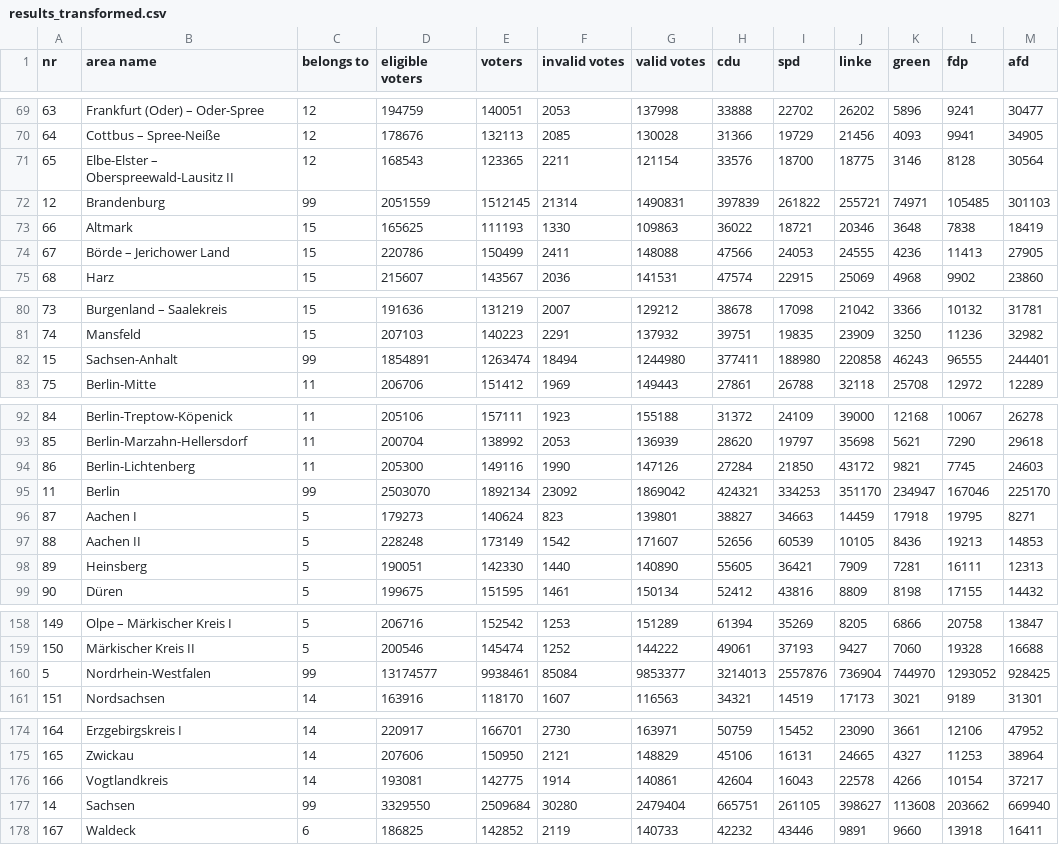
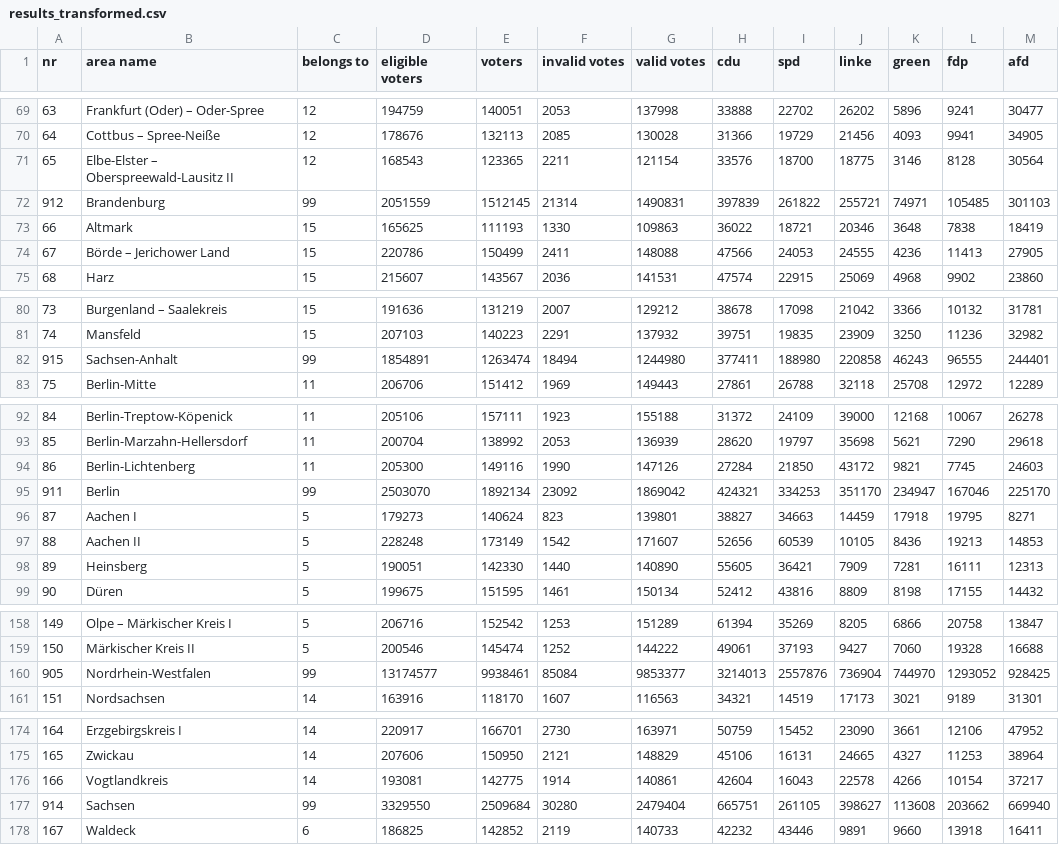
Before and after one commit to MariusMeiners/w07_assignment, a CSV file: results_transformed.csv, drawn as a sheet; only a part is shown, gaps mark what is left out; the diff covers the shown part only.

```diff
--- a/results_transformed.csv
+++ b/results_transformed.csv
@@ -71,3 +71,3 @@
 65;Elbe-Elster – Oberspreewald-Lausitz II;12;168543;123365;2211;121154;33576;18700;18775;3146;8128;30564
-12;Brandenburg;99;2051559;1512145;21314;1490831;397839;261822;255721;74971;105485;301103
+912;Brandenburg;99;2051559;1512145;21314;1490831;397839;261822;255721;74971;105485;301103
 66;Altmark;15;165625;111193;1330;109863;36022;18721;20346;3648;7838;18419
@@ -81,3 +81,3 @@
 74;Mansfeld;15;207103;140223;2291;137932;39751;19835;23909;3250;11236;32982
-15;Sachsen-Anhalt;99;1854891;1263474;18494;1244980;377411;188980;220858;46243;96555;244401
+915;Sachsen-Anhalt;99;1854891;1263474;18494;1244980;377411;188980;220858;46243;96555;244401
 75;Berlin-Mitte;11;206706;151412;1969;149443;27861;26788;32118;25708;12972;12289
@@ -94,3 +94,3 @@
 86;Berlin-Lichtenberg;11;205300;149116;1990;147126;27284;21850;43172;9821;7745;24603
-11;Berlin;99;2503070;1892134;23092;1869042;424321;334253;351170;234947;167046;225170
+911;Berlin;99;2503070;1892134;23092;1869042;424321;334253;351170;234947;167046;225170
 87;Aachen I;5;179273;140624;823;139801;38827;34663;14459;17918;19795;8271
@@ -159,3 +159,3 @@
 150;Märkischer Kreis II;5;200546;145474;1252;144222;49061;37193;9427;7060;19328;16688
-5;Nordrhein-Westfalen;99;13174577;9938461;85084;9853377;3214013;2557876;736904;744970;1293052;928425
+905;Nordrhein-Westfalen;99;13174577;9938461;85084;9853377;3214013;2557876;736904;744970;1293052;928425
 151;Nordsachsen;14;163916;118170;1607;116563;34321;14519;17173;3021;9189;31301
@@ -176,3 +176,3 @@
 166;Vogtlandkreis;14;193081;142775;1914;140861;42604;16043;22578;4266;10154;37217
-14;Sachsen;99;3329550;2509684;30280;2479404;665751;261105;398627;113608;203662;669940
+914;Sachsen;99;3329550;2509684;30280;2479404;665751;261105;398627;113608;203662;669940
 167;Waldeck;6;186825;142852;2119;140733;42232;43446;9891;9660;13918;16411
```
Also changed, not shown: 12 edited cells elsewhere in this file, 1 other file.
